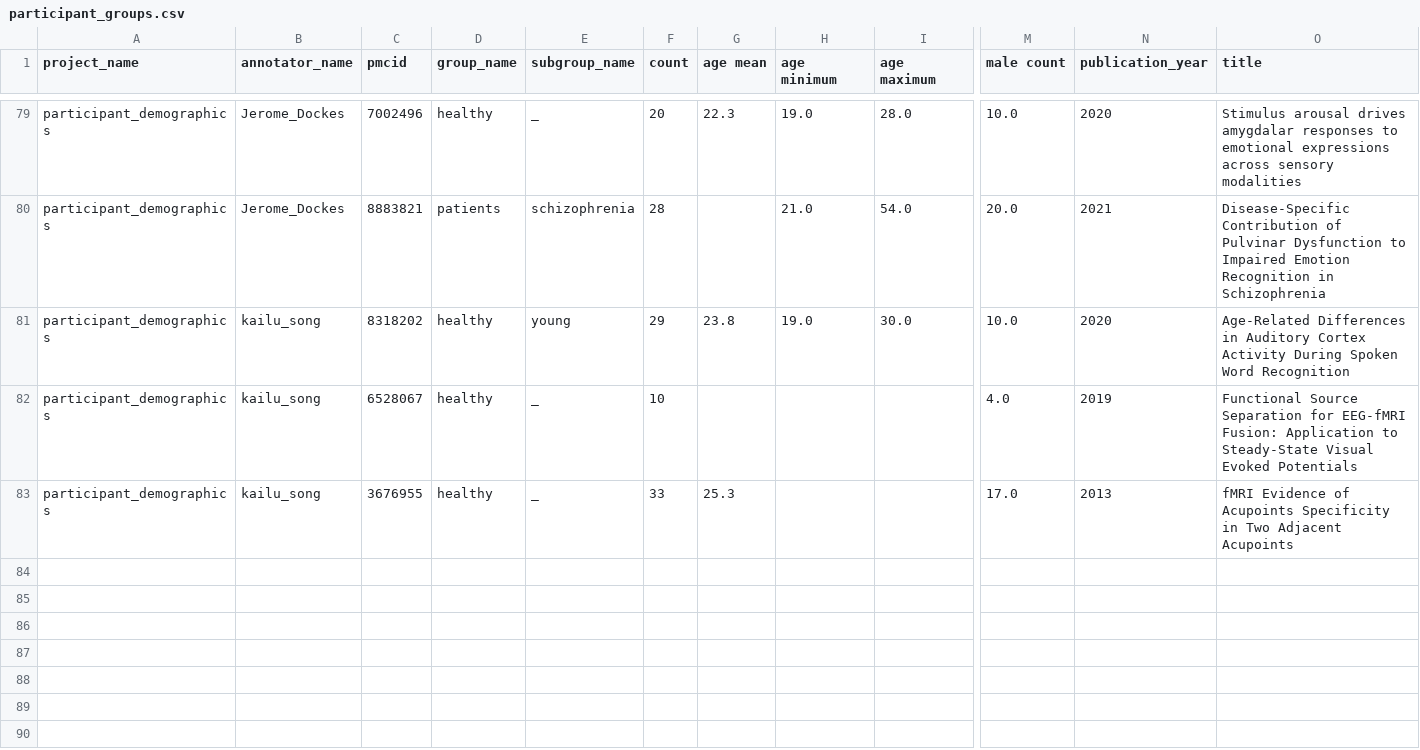
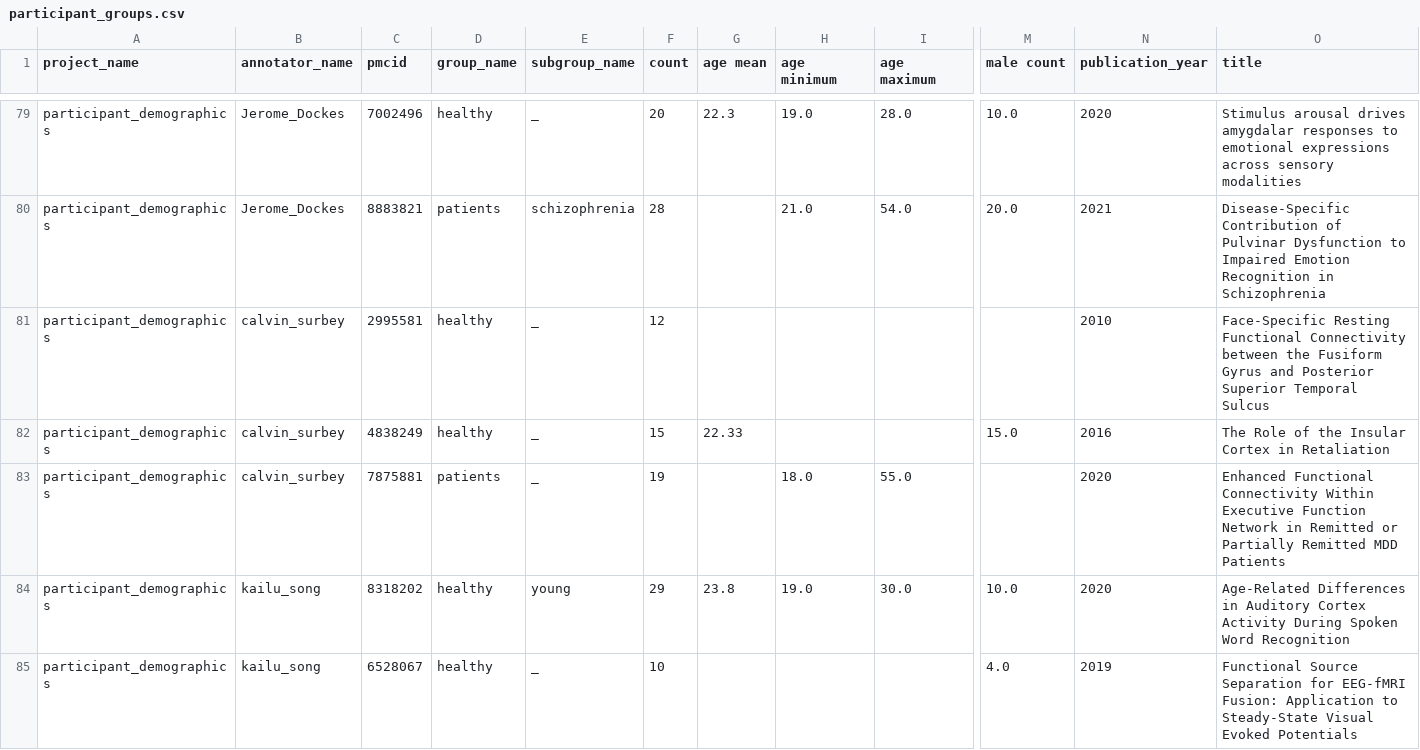
Before and after one commit to litmining/labelbuddy-annotations, a CSV file: generated/participant_groups.csv, drawn as a sheet; only a part is shown, gaps mark what is left out; the shorter side is filled out with more unchanged rows; rows hold the shown columns only; the diff names each change by its address in the sheet, - before the commit and + after, or states it on an @@ line.

```diff
--- a/generated/participant_groups.csv
+++ b/generated/participant_groups.csv
+row 81: participant_demographics | calvin_surbey | 2995581 | healthy | _ | 12 |  |  |  |  | 2010 | Face-Specific Resting Functional Connectivity between the Fusiform Gyrus and Posterior Superior Temporal Sulcus
+row 82: participant_demographics | calvin_surbey | 4838249 | healthy | _ | 15 | 22.33 |  |  | 15.0 | 2016 | The Role of the Insular Cortex in Retaliation
+row 83: participant_demographics | calvin_surbey | 7875881 | patients | _ | 19 |  | 18.0 | 55.0 |  | 2020 | Enhanced Functional Connectivity Within Executive Function Network in Remitted or Partially Remitted MDD Patients
```
Also changed, not shown: 17 other files.
